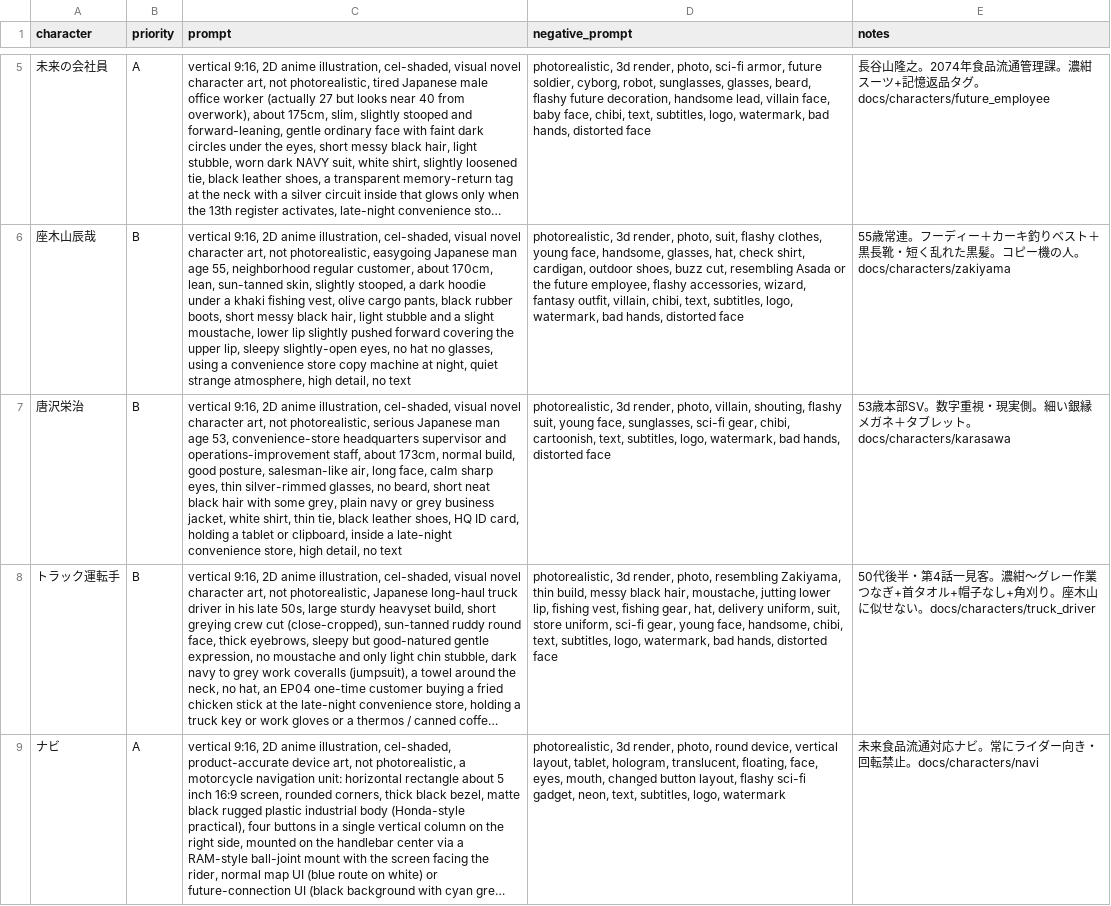
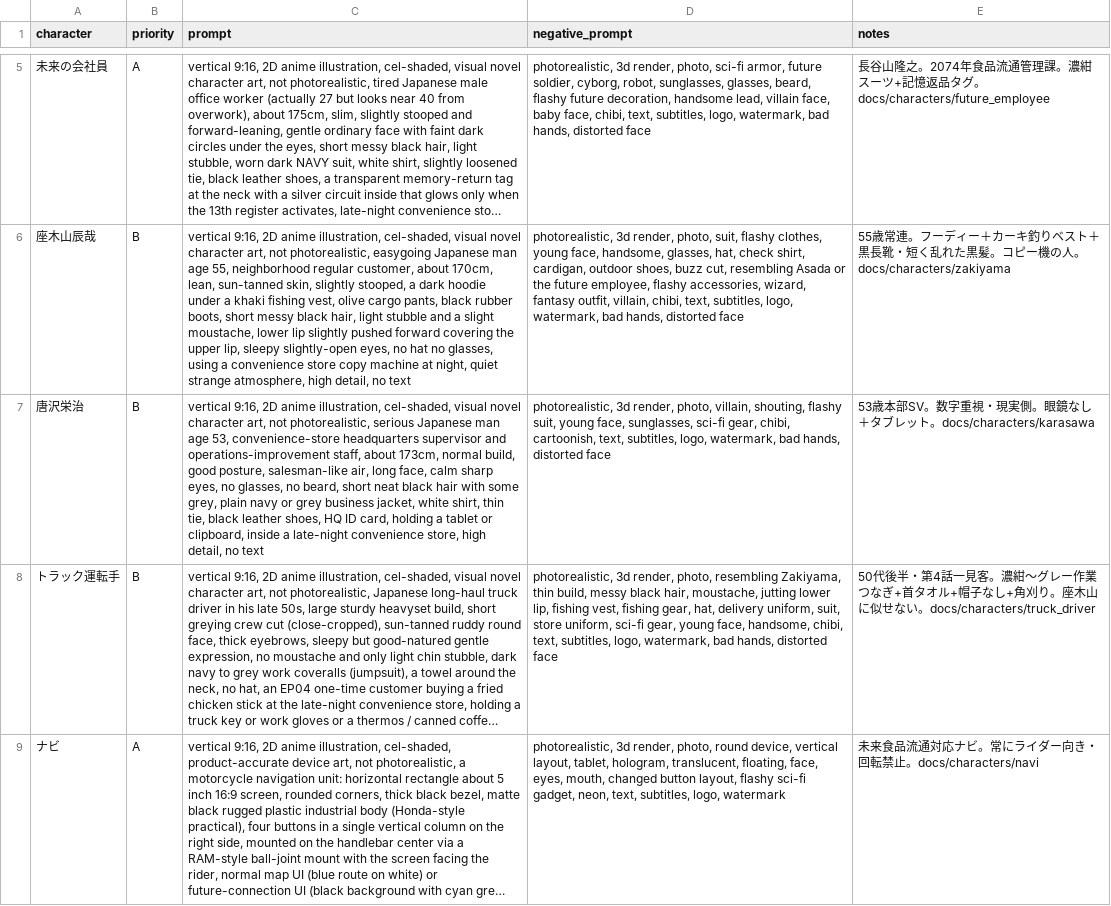
Before and after one commit to Azy0918/project_mana, a CSV file: anime-github-project/tools/character_art_prompts.csv, drawn as a sheet; only a part is shown, gaps mark what is left out; long unchanged cells end in …; the diff names each change by its address in the sheet, - before the commit and + after, or states it on an @@ line.

```diff
--- a/anime-github-project/tools/character_art_prompts.csv
+++ b/anime-github-project/tools/character_art_prompts.csv
-C7 (prompt): …sharp eyes, thin silver-rimmed glasses, no…
+C7 (prompt): …sharp eyes, no glasses, no…
-E7 (notes): …現実側。細い銀縁メガネ＋タブレ…
+E7 (notes): …現実側。眼鏡なし＋タブレ…
```
Also changed, not shown: 4 other files.
